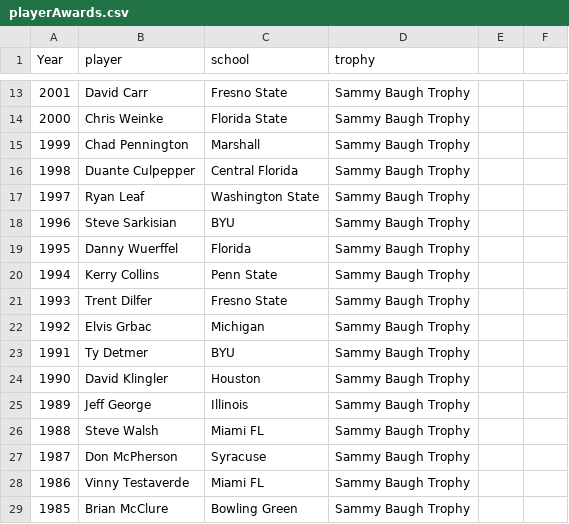
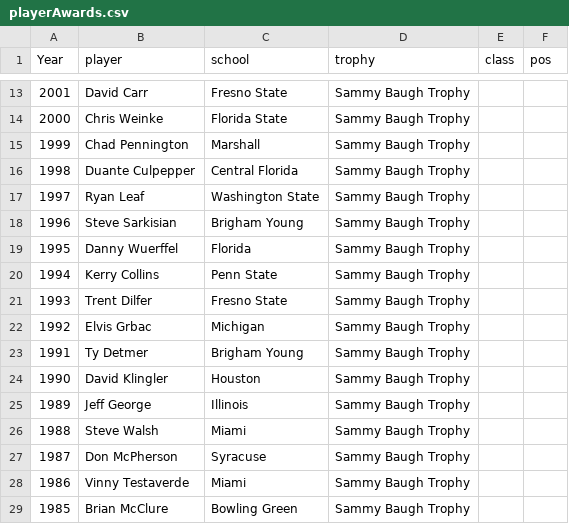
Before and after one commit to lebebr01/cfbFootball, a CSV file: Data/playerAwards.csv, drawn as a sheet; only a part is shown, gaps mark what is left out; the diff covers the shown part only.

```diff
--- a/Data/playerAwards.csv
+++ b/Data/playerAwards.csv
@@ -1 +1 @@
-Year , player, school,trophy,,
+Year,player,school,trophy,class,pos
@@ -18 +18 @@ Year , player, school,trophy,,
-1996, Steve Sarkisian, BYU,Sammy Baugh Trophy,,
+1996,Steve Sarkisian,Brigham Young,Sammy Baugh Trophy,,
@@ -23 +23 @@ Year , player, school,trophy,,
-1991, Ty Detmer, BYU,Sammy Baugh Trophy,,
+1991,Ty Detmer,Brigham Young,Sammy Baugh Trophy,,
@@ -26 +26 @@ Year , player, school,trophy,,
-1988, Steve Walsh, Miami FL,Sammy Baugh Trophy,,
+1988,Steve Walsh,Miami,Sammy Baugh Trophy,,
@@ -28 +28 @@ Year , player, school,trophy,,
-1986, Vinny Testaverde, Miami FL,Sammy Baugh Trophy,,
+1986,Vinny Testaverde,Miami,Sammy Baugh Trophy,,
```
Also changed, not shown: 36 edited cells elsewhere in this file, Data/Final/cfbDataTeam.csv, Data/coachAwards.csv, 1 other file.
